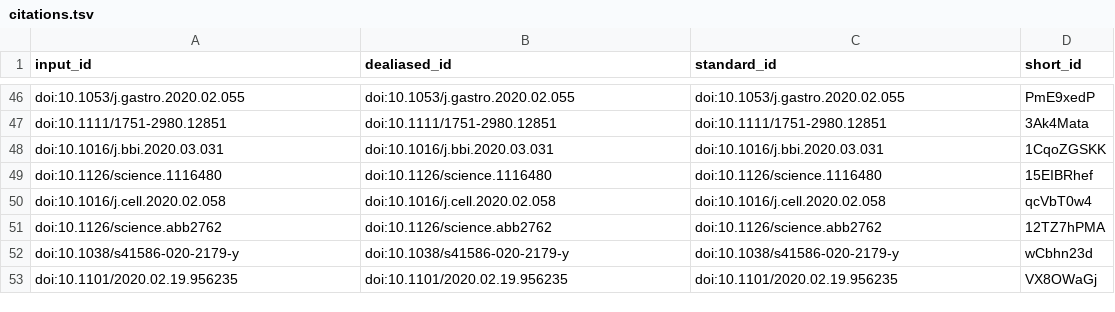
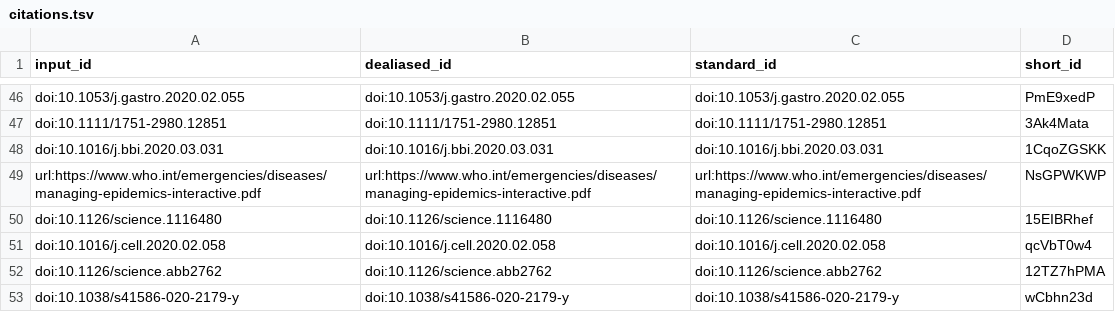
Before and after one commit to greenelab/covid19-review, a TSV file: citations.tsv, drawn as a sheet; only a part is shown, gaps mark what is left out; the shorter side is filled out with more unchanged rows; the diff names each change by its address in the sheet, - before the commit and + after, or states it on an @@ line.

Commit message:
Merge remote-tracking branch 'upstream/master' [ci skip]
This build is based on
https://github.com/greenelab/covid19-review/commit/adf71d0bfa1a6d18504e86e89e985c9731d93e2f.

This commit was created by the following CI build and job:
https://github.com/greenelab/covid19-review/commit/adf71d0bfa1a6d18504e86e89e985c9731d93e2f/checks
https://github.com/greenelab/covid19-review/runs/116864960

```diff
--- a/citations.tsv
+++ b/citations.tsv
+row 49: url:https://www.who.int/emergencies/diseases/managing-epidemics-interactive.pdf | url:https://www.who.int/emergencies/diseases/managing-epidemics-interactive.pdf | url:https://www.who.int/emergencies/diseases/managing-epidemics-interactive.pdf | NsGPWKWP
```
Also changed, not shown: 10 other files.
